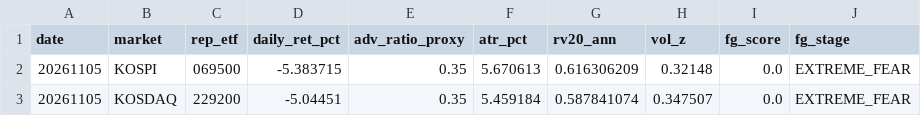
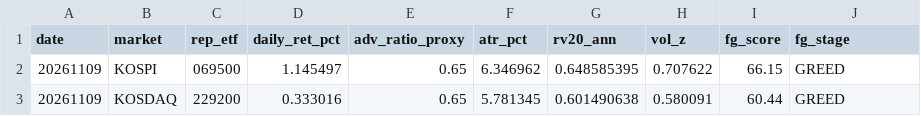
Before and after one commit to jsinvest/dashboard, a CSV file: market-analysis/fear_greed_summary.csv, drawn as a sheet.

```diff
--- a/market-analysis/fear_greed_summary.csv
+++ b/market-analysis/fear_greed_summary.csv
@@ -1,3 +1,3 @@
 date,market,rep_etf,daily_ret_pct,adv_ratio_proxy,atr_pct,rv20_ann,vol_z,fg_score,fg_stage
-20261105,KOSPI,069500,-5.383715,0.35,5.670613,0.616306209,0.32148,0.0,EXTREME_FEAR
-20261105,KOSDAQ,229200,-5.04451,0.35,5.459184,0.587841074,0.347507,0.0,EXTREME_FEAR
+20261109,KOSPI,069500,1.145497,0.65,6.346962,0.648585395,0.707622,66.15,GREED
+20261109,KOSDAQ,229200,0.333016,0.65,5.781345,0.601490638,0.580091,60.44,GREED
```
Also changed, not shown: market-analysis/kosdaq_adr.csv, market-analysis/kospi_adr.csv, 52 other files.
